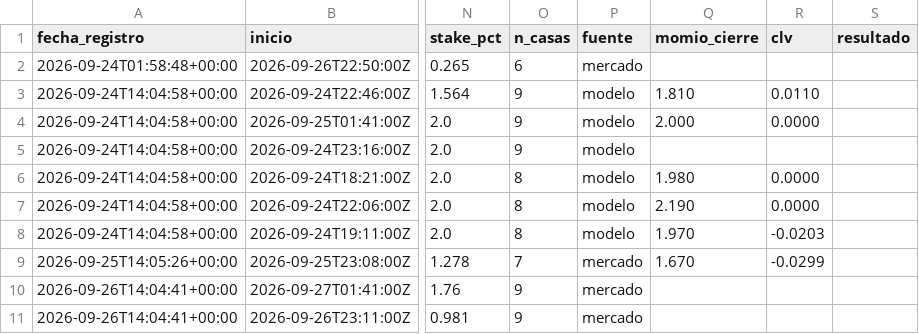
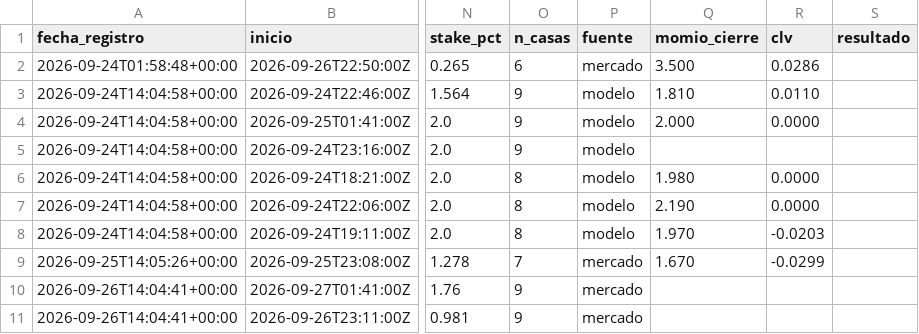
Before and after one commit to hectoralfonsog213-gif/pronosticos, a CSV file: datos/registro.csv, drawn as a sheet; only a part is shown, gaps mark what is left out; the diff names each change by its address in the sheet, - before the commit and + after, or states it on an @@ line.

Commit message:
corrida 2026-09-26 22:26

```diff
--- a/datos/registro.csv
+++ b/datos/registro.csv
-Q2 (momio_cierre): (empty)
+Q2 (momio_cierre): 3.500
-R2 (clv): (empty)
+R2 (clv): 0.0286
```
